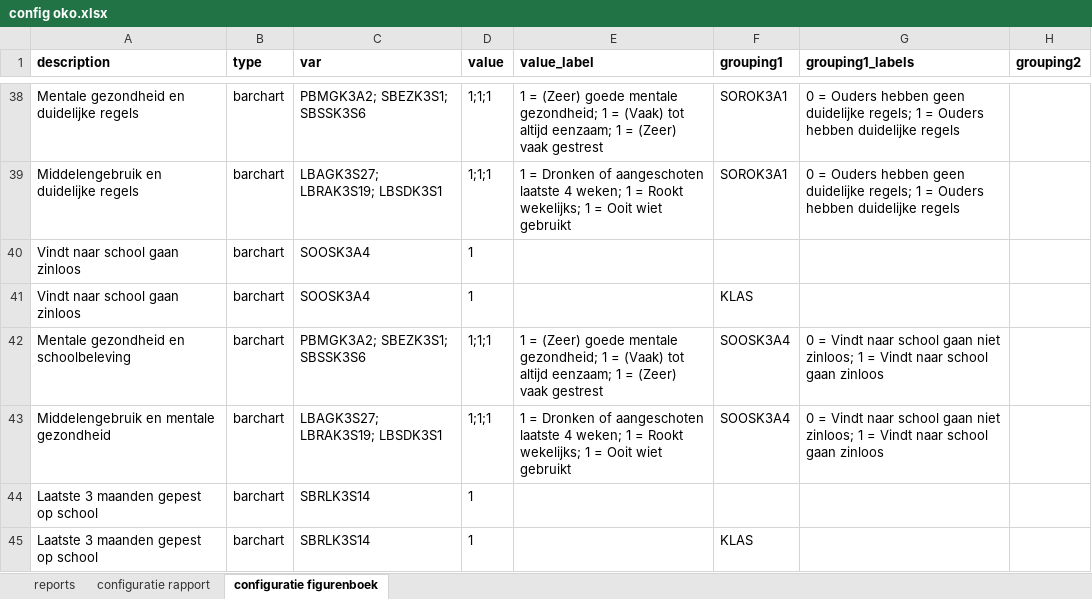
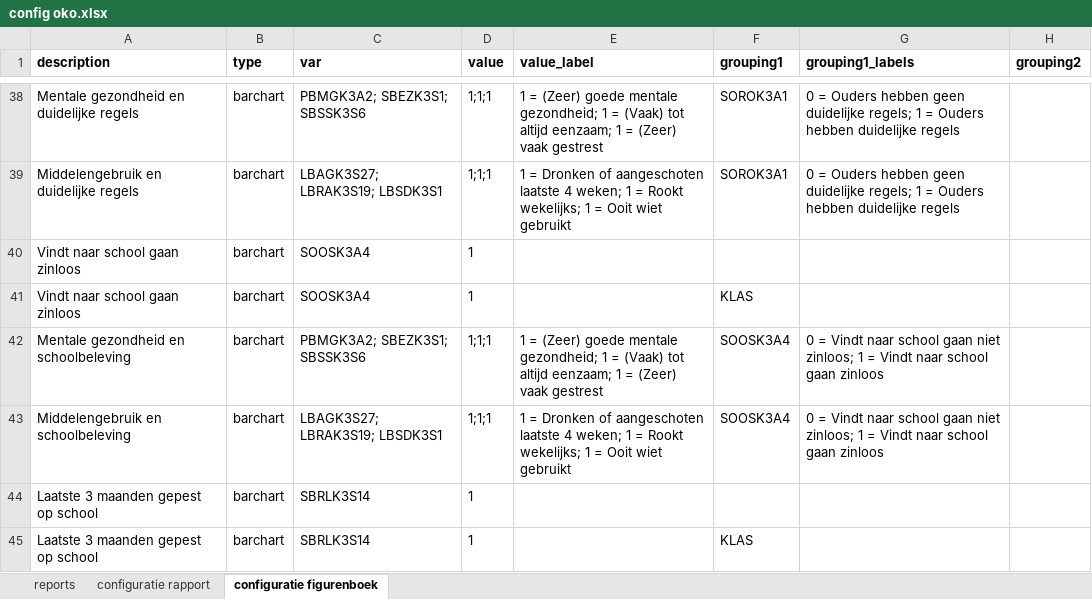
Before and after one commit to ggdatascience/reports_excel_to_powerpoint, an Excel workbook: oko/config oko.xlsx, sheet configuratie figurenboek, drawn as a sheet; only a part is shown, gaps mark what is left out; values as stored, in another font and other column widths than the file's, no borders; the diff names each change by its address in the sheet, - before the commit and + after, or states it on an @@ line.

Commit message:
Tekst grafiektitel aangepast

```diff
--- a/oko/config oko.xlsx (sheet configuratie figurenboek)
+++ b/oko/config oko.xlsx (sheet configuratie figurenboek)
-A43 (description): Middelengebruik en mentale gezondheid
+A43 (description): Middelengebruik en schoolbeleving
```
